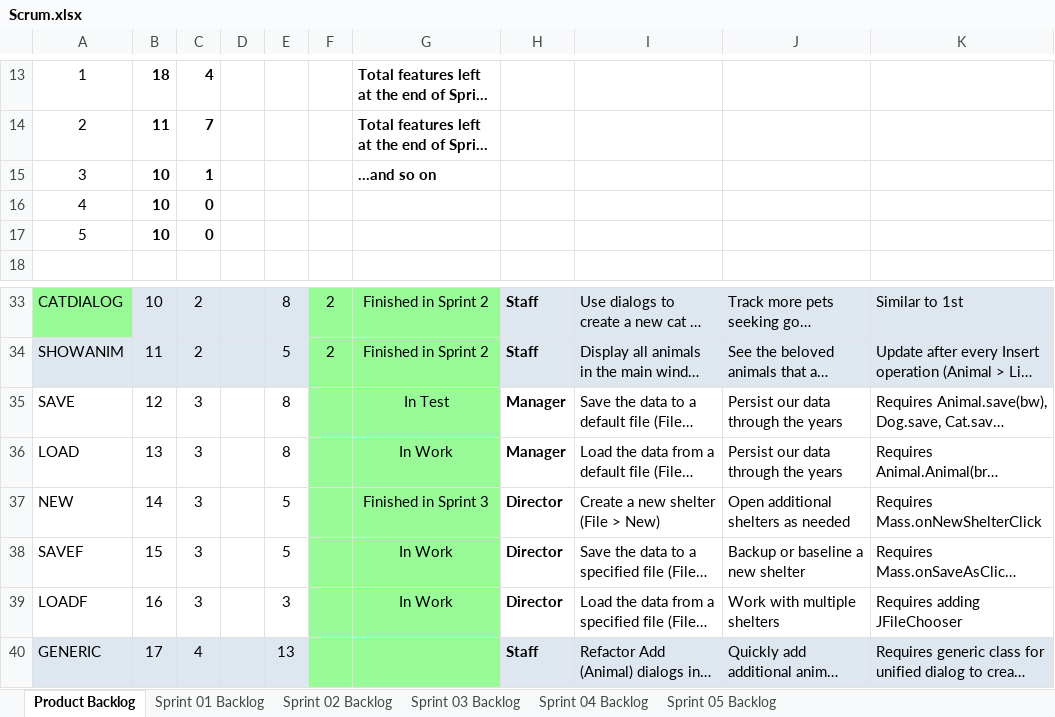
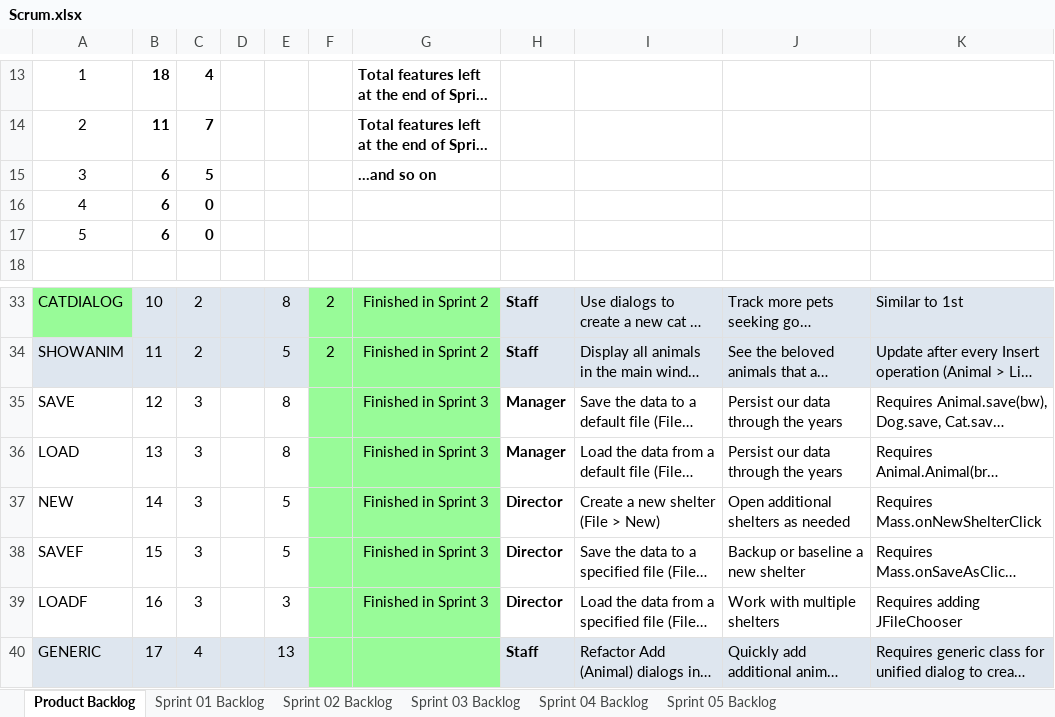
Before and after one commit to Favk/cse1325, an Excel workbook: P07/docs/Scrum.xlsx, sheet Product Backlog, drawn as a sheet; only a part is shown, gaps mark what is left out; long unchanged cells end in …; values as stored, in another font and other column widths than the file's, no borders; charts and pictures not drawn; the diff names each change by its address in the sheet, - before the commit and + after, or states it on an @@ line.

Commit message:
Sprint project 03

```diff
--- a/P07/docs/Scrum.xlsx (sheet Product Backlog)
+++ b/P07/docs/Scrum.xlsx (sheet Product Backlog)
-B15:B17: 10
+B15:B17: 6
-C15: 1
+C15: 5
-G35: In Test
+G35: Finished in Sprint 3
-G36: In Work
+G36: Finished in Sprint 3
-G38:G39: In Work
+G38:G39: Finished in Sprint 3
```
Also changed, not shown: sheet Sprint 03 Backlog, charts or pictures.
